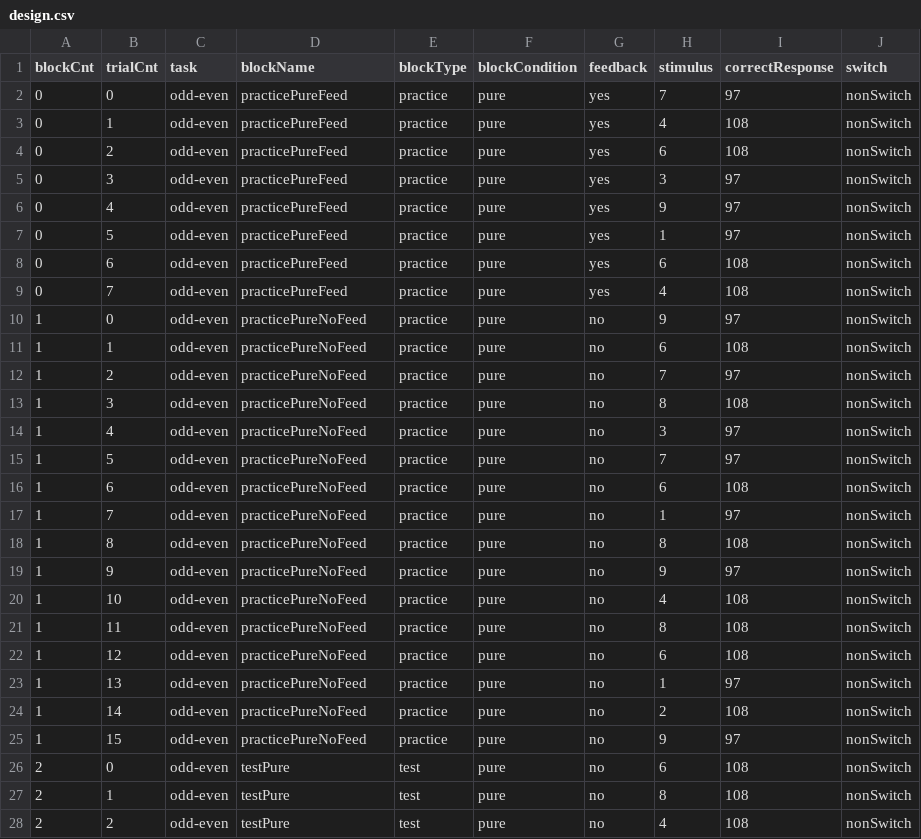
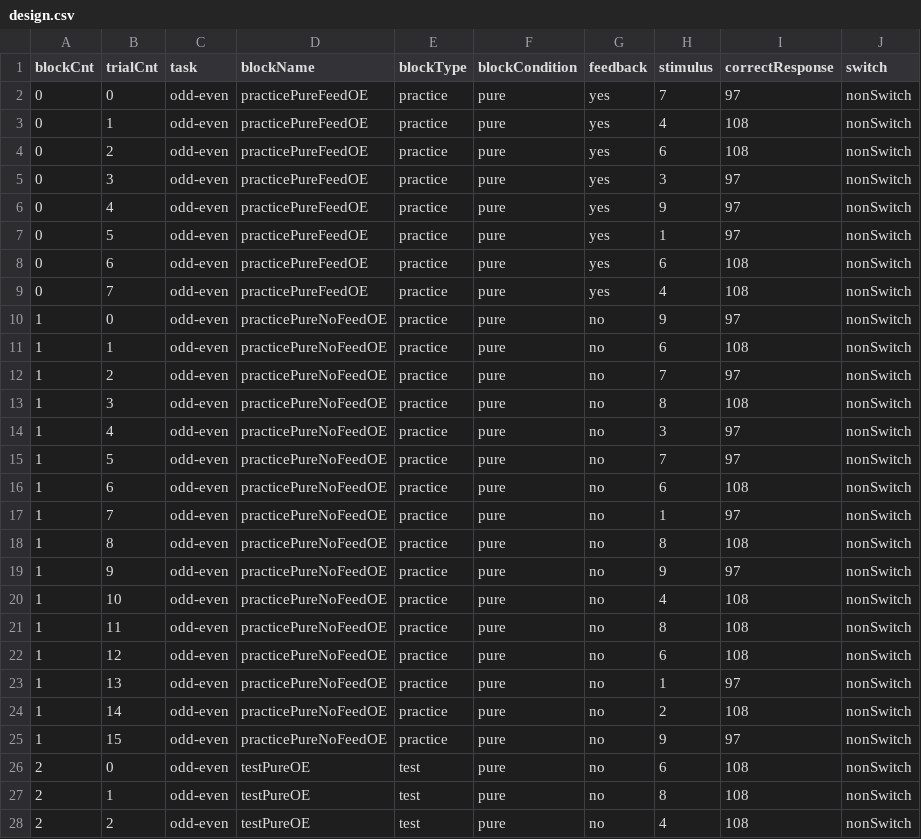
Before and after one commit to ffzg-erudito/cognitive-tasks, a CSV file: scripts/task_switching/task_switching/trials/design.csv, drawn as a sheet; only a part is shown; the diff covers the shown part only.

Commit message:
add task ID to blockName for pure blocks
started finalizing prototype

```diff
--- a/scripts/task_switching/task_switching/trials/design.csv
+++ b/scripts/task_switching/task_switching/trials/design.csv
@@ -1,28 +1,28 @@
 blockCnt,trialCnt,task,blockName,blockType,blockCondition,feedback,stimulus,correctResponse,switch
-0,0,odd-even,practicePureFeed,practice,pure,yes,7,97,nonSwitch
-0,1,odd-even,practicePureFeed,practice,pure,yes,4,108,nonSwitch
-0,2,odd-even,practicePureFeed,practice,pure,yes,6,108,nonSwitch
-0,3,odd-even,practicePureFeed,practice,pure,yes,3,97,nonSwitch
-0,4,odd-even,practicePureFeed,practice,pure,yes,9,97,nonSwitch
-0,5,odd-even,practicePureFeed,practice,pure,yes,1,97,nonSwitch
-0,6,odd-even,practicePureFeed,practice,pure,yes,6,108,nonSwitch
-0,7,odd-even,practicePureFeed,practice,pure,yes,4,108,nonSwitch
-1,0,odd-even,practicePureNoFeed,practice,pure,no,9,97,nonSwitch
-1,1,odd-even,practicePureNoFeed,practice,pure,no,6,108,nonSwitch
-1,2,odd-even,practicePureNoFeed,practice,pure,no,7,97,nonSwitch
-1,3,odd-even,practicePureNoFeed,practice,pure,no,8,108,nonSwitch
-1,4,odd-even,practicePureNoFeed,practice,pure,no,3,97,nonSwitch
-1,5,odd-even,practicePureNoFeed,practice,pure,no,7,97,nonSwitch
-1,6,odd-even,practicePureNoFeed,practice,pure,no,6,108,nonSwitch
-1,7,odd-even,practicePureNoFeed,practice,pure,no,1,97,nonSwitch
-1,8,odd-even,practicePureNoFeed,practice,pure,no,8,108,nonSwitch
-1,9,odd-even,practicePureNoFeed,practice,pure,no,9,97,nonSwitch
-1,10,odd-even,practicePureNoFeed,practice,pure,no,4,108,nonSwitch
-1,11,odd-even,practicePureNoFeed,practice,pure,no,8,108,nonSwitch
-1,12,odd-even,practicePureNoFeed,practice,pure,no,6,108,nonSwitch
-1,13,odd-even,practicePureNoFeed,practice,pure,no,1,97,nonSwitch
-1,14,odd-even,practicePureNoFeed,practice,pure,no,2,108,nonSwitch
-1,15,odd-even,practicePureNoFeed,practice,pure,no,9,97,nonSwitch
-2,0,odd-even,testPure,test,pure,no,6,108,nonSwitch
-2,1,odd-even,testPure,test,pure,no,8,108,nonSwitch
-2,2,odd-even,testPure,test,pure,no,4,108,nonSwitch
+0,0,odd-even,practicePureFeedOE,practice,pure,yes,7,97,nonSwitch
+0,1,odd-even,practicePureFeedOE,practice,pure,yes,4,108,nonSwitch
+0,2,odd-even,practicePureFeedOE,practice,pure,yes,6,108,nonSwitch
+0,3,odd-even,practicePureFeedOE,practice,pure,yes,3,97,nonSwitch
+0,4,odd-even,practicePureFeedOE,practice,pure,yes,9,97,nonSwitch
+0,5,odd-even,practicePureFeedOE,practice,pure,yes,1,97,nonSwitch
+0,6,odd-even,practicePureFeedOE,practice,pure,yes,6,108,nonSwitch
+0,7,odd-even,practicePureFeedOE,practice,pure,yes,4,108,nonSwitch
+1,0,odd-even,practicePureNoFeedOE,practice,pure,no,9,97,nonSwitch
+1,1,odd-even,practicePureNoFeedOE,practice,pure,no,6,108,nonSwitch
+1,2,odd-even,practicePureNoFeedOE,practice,pure,no,7,97,nonSwitch
+1,3,odd-even,practicePureNoFeedOE,practice,pure,no,8,108,nonSwitch
+1,4,odd-even,practicePureNoFeedOE,practice,pure,no,3,97,nonSwitch
+1,5,odd-even,practicePureNoFeedOE,practice,pure,no,7,97,nonSwitch
+1,6,odd-even,practicePureNoFeedOE,practice,pure,no,6,108,nonSwitch
+1,7,odd-even,practicePureNoFeedOE,practice,pure,no,1,97,nonSwitch
+1,8,odd-even,practicePureNoFeedOE,practice,pure,no,8,108,nonSwitch
+1,9,odd-even,practicePureNoFeedOE,practice,pure,no,9,97,nonSwitch
+1,10,odd-even,practicePureNoFeedOE,practice,pure,no,4,108,nonSwitch
+1,11,odd-even,practicePureNoFeedOE,practice,pure,no,8,108,nonSwitch
+1,12,odd-even,practicePureNoFeedOE,practice,pure,no,6,108,nonSwitch
+1,13,odd-even,practicePureNoFeedOE,practice,pure,no,1,97,nonSwitch
+1,14,odd-even,practicePureNoFeedOE,practice,pure,no,2,108,nonSwitch
+1,15,odd-even,practicePureNoFeedOE,practice,pure,no,9,97,nonSwitch
+2,0,odd-even,testPureOE,test,pure,no,6,108,nonSwitch
+2,1,odd-even,testPureOE,test,pure,no,8,108,nonSwitch
+2,2,odd-even,testPureOE,test,pure,no,4,108,nonSwitch
```
Also changed, not shown: 85 edited cells elsewhere in this file, 3 other files.
